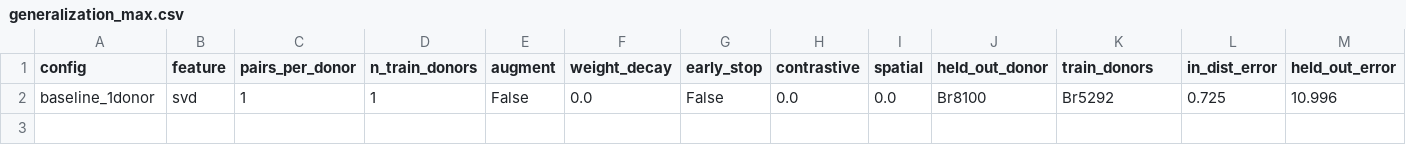
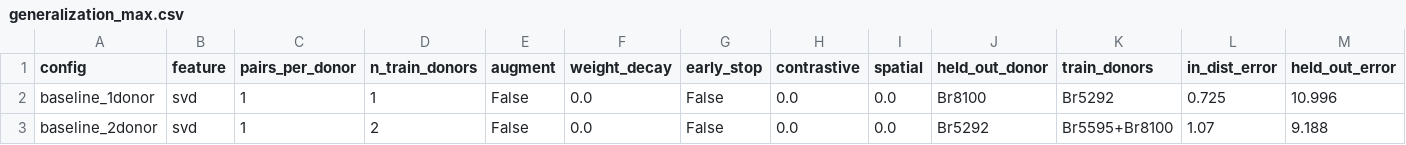
Before and after one commit to Senekw/sutura-genomics, a CSV file: results/generalization_max.csv, drawn as a sheet; only a part is shown; rows hold the shown columns only; the diff names each change by its address in the sheet, - before the commit and + after, or states it on an @@ line.

```diff
--- a/results/generalization_max.csv
+++ b/results/generalization_max.csv
+row 3: baseline_2donor | svd | 1 | 2 | False | 0.0 | False | 0.0 | 0.0 | Br5292 | Br5595+Br8100 | 1.07 | 9.188
```
Also changed, not shown: 1 other file.
